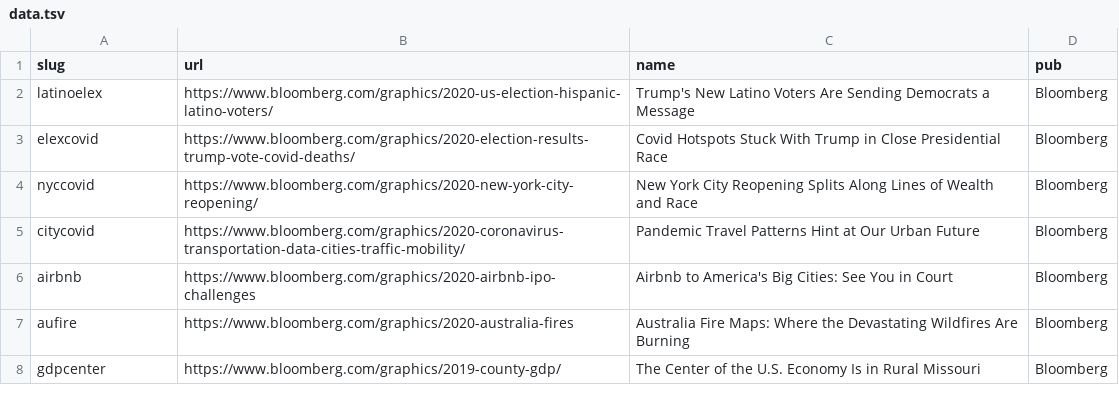
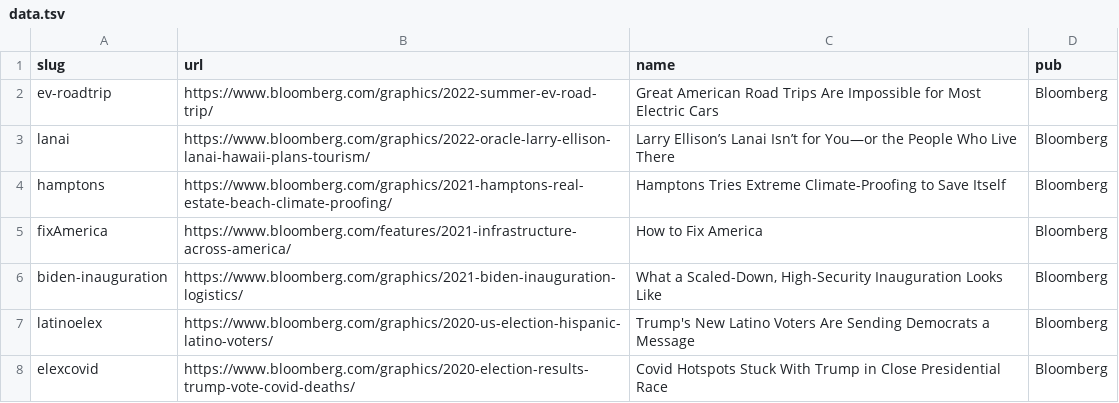
Before and after one commit to jeremycflin/jeremycflin.github.io, a TSV file: data.tsv, drawn as a sheet; only a part is shown; the shorter side is filled out with more unchanged rows; the diff names each change by its address in the sheet, - before the commit and + after, or states it on an @@ line.

```diff
--- a/data.tsv
+++ b/data.tsv
+row 2: ev-roadtrip | https://www.bloomberg.com/graphics/2022-summer-ev-road-trip/ | Great American Road Trips Are Impossible for Most Electric Cars | Bloomberg
+row 3: lanai | https://www.bloomberg.com/graphics/2022-oracle-larry-ellison-lanai-hawaii-plans-tourism/ | Larry Ellison’s Lanai Isn’t for You—or the People Who Live There | Bloomberg
+row 4: hamptons | https://www.bloomberg.com/graphics/2021-hamptons-real-estate-beach-climate-proofing/ | Hamptons Tries Extreme Climate-Proofing to Save Itself | Bloomberg
+row 5: fixAmerica | https://www.bloomberg.com/features/2021-infrastructure-across-america/ | How to Fix America | Bloomberg
+row 6: biden-inauguration | https://www.bloomberg.com/graphics/2021-biden-inauguration-logistics/ | What a Scaled-Down, High-Security Inauguration Looks Like | Bloomberg
```
Also changed, not shown: 5 other files.
